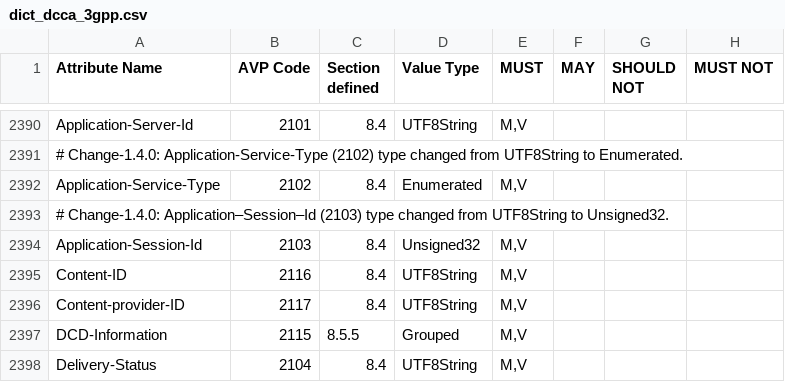
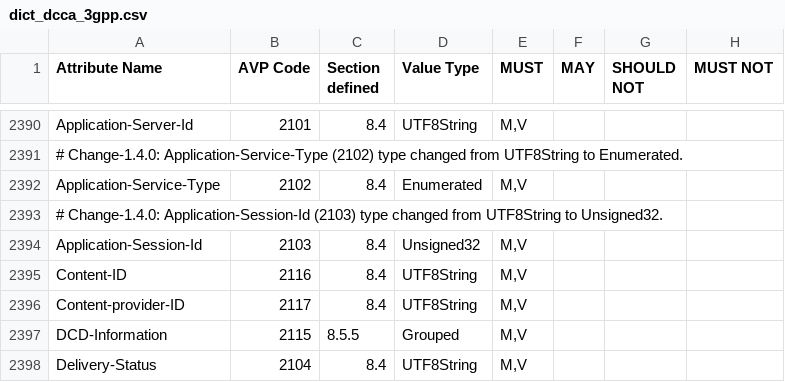
Before and after one commit to sdecugis/freeDiameter, a CSV file: extensions/dict_dcca_3gpp/dict_dcca_3gpp.csv, drawn as a sheet; only a part is shown, gaps mark what is left out.

Commit message:
dict_dcca_3gpp: fix invalid AVP name in comment
A comment had non-ASCII hyphens in 'Application-Session-Id'.

```diff
--- a/extensions/dict_dcca_3gpp/dict_dcca_3gpp.csv
+++ b/extensions/dict_dcca_3gpp/dict_dcca_3gpp.csv
@@ -2392,3 +2392,3 @@ Application-Server-Id,2101,8.4,UTF8String,"M,V",,,
 Application-Service-Type,2102,8.4,Enumerated,"M,V",,,
-# Change-1.4.0: Application–Session–Id (2103) type changed from UTF8String to Unsigned32.,,,,,,,
+# Change-1.4.0: Application-Session-Id (2103) type changed from UTF8String to Unsigned32.,,,,,,,
 Application-Session-Id,2103,8.4,Unsigned32,"M,V",,,
```
Also changed, not shown: 2 other files.
